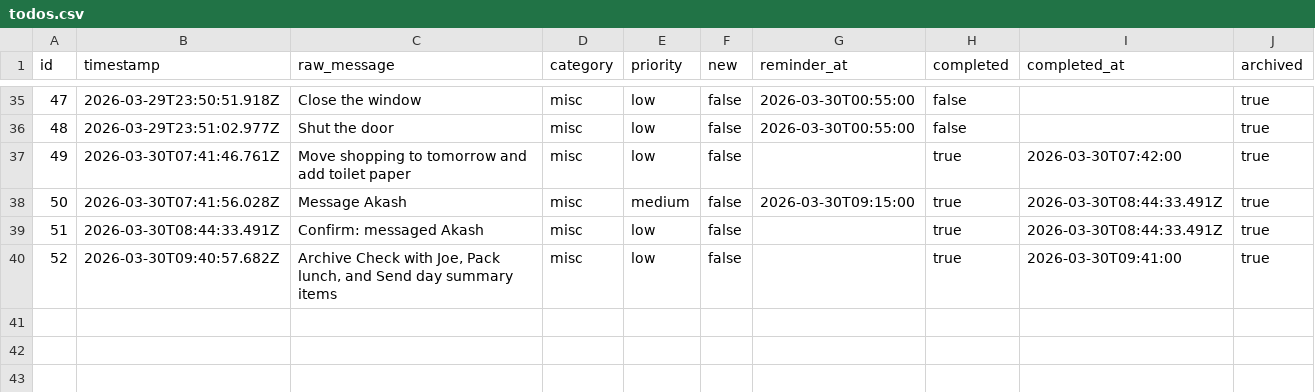
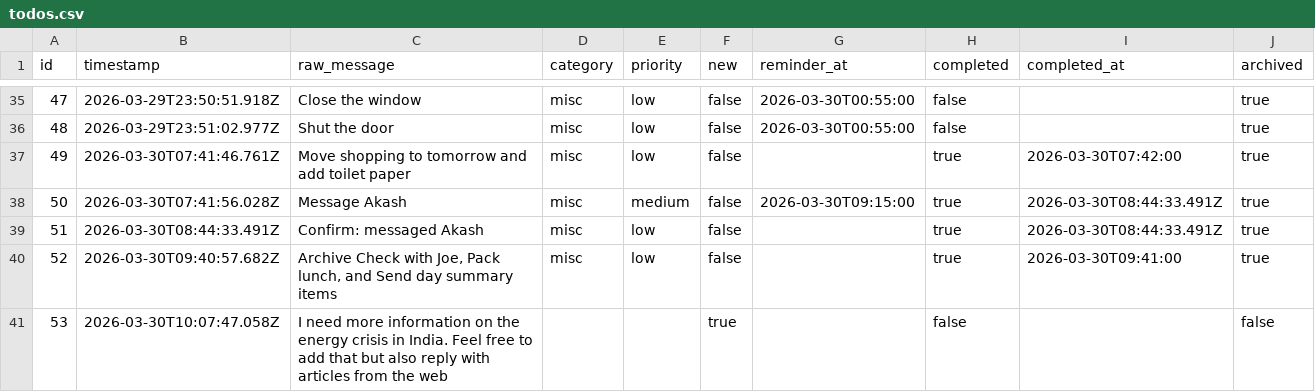
Before and after one commit to ChilliByte/stream-todo, a CSV file: todos.csv, drawn as a sheet; only a part is shown, gaps mark what is left out.

Commit message:
add: I need more information on the energy cr

```diff
--- a/todos.csv
+++ b/todos.csv
@@ -40 +40,2 @@
 "52","2026-03-30T09:40:57.682Z","Archive Check with Joe, Pack lunch, and Send day summary items","misc","low","false","","true","2026-03-30T09:41:00","true"
+"53","2026-03-30T10:07:47.058Z","I need more information on the energy crisis in India. Feel free to add that but also reply with articles from the web","","","true","","false","","false"
```
